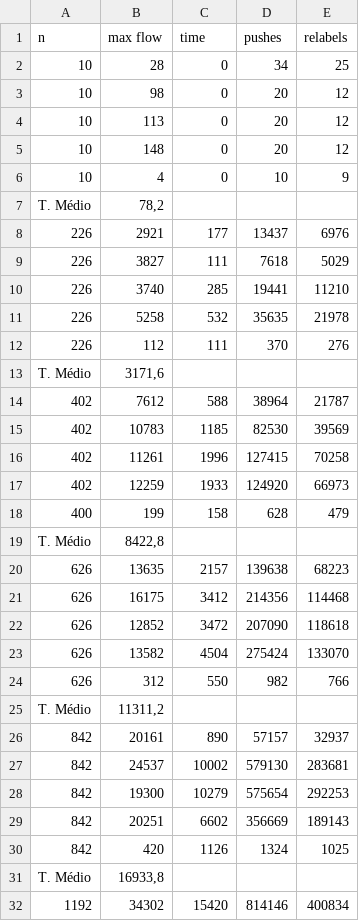
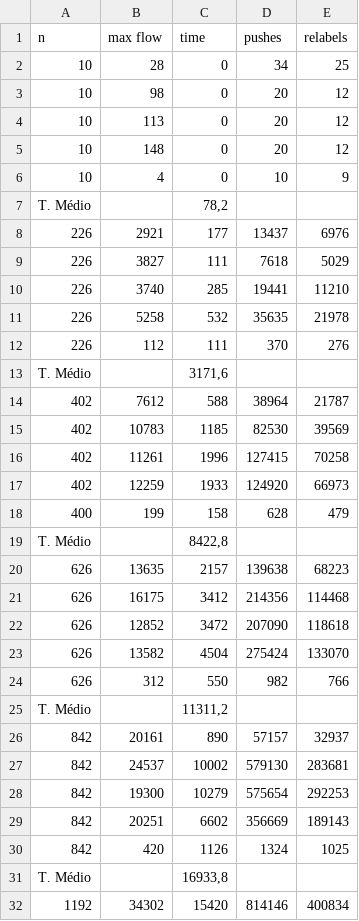
Before and after one commit to GuilhermeGSartori/Advanced-Algorithms---INF-5016, a CSV file: push_relabel/results/results.csv, drawn as a sheet; only a part is shown; the diff covers the shown part only.

Commit message:
Update results.csv
Aligned average column

```diff
--- a/push_relabel/results/results.csv
+++ b/push_relabel/results/results.csv
@@ -6,3 +6,3 @@ n, max flow, time, pushes, relabels
 10,4,0,10,9
-T. Médio,"78,2",,,
+T. Médio,,"78,2",,,
 226,2921,177,13437,6976
@@ -12,3 +12,3 @@ T. Médio,"78,2",,,
 226,112,111,370,276
-T. Médio,"3171,6",,,
+T. Médio,,"3171,6",,,
 402,7612,588,38964,21787
@@ -18,3 +18,3 @@ T. Médio,"3171,6",,,
 400,199,158,628,479
-T. Médio,"8422,8",,,
+T. Médio,,"8422,8",,,
 626,13635,2157,139638,68223
@@ -24,3 +24,3 @@ T. Médio,"8422,8",,,
 626,312,550,982,766
-T. Médio,"11311,2",,,
+T. Médio,,"11311,2",,,
 842,20161,890,57157,32937
@@ -30,3 +30,3 @@ T. Médio,"11311,2",,,
 842,420,1126,1324,1025
-T. Médio,"16933,8",,,
+T. Médio,,"16933,8",,,
 1192,34302,15420,814146,400834
```
Also changed, not shown: 20 edited cells elsewhere in this file.
